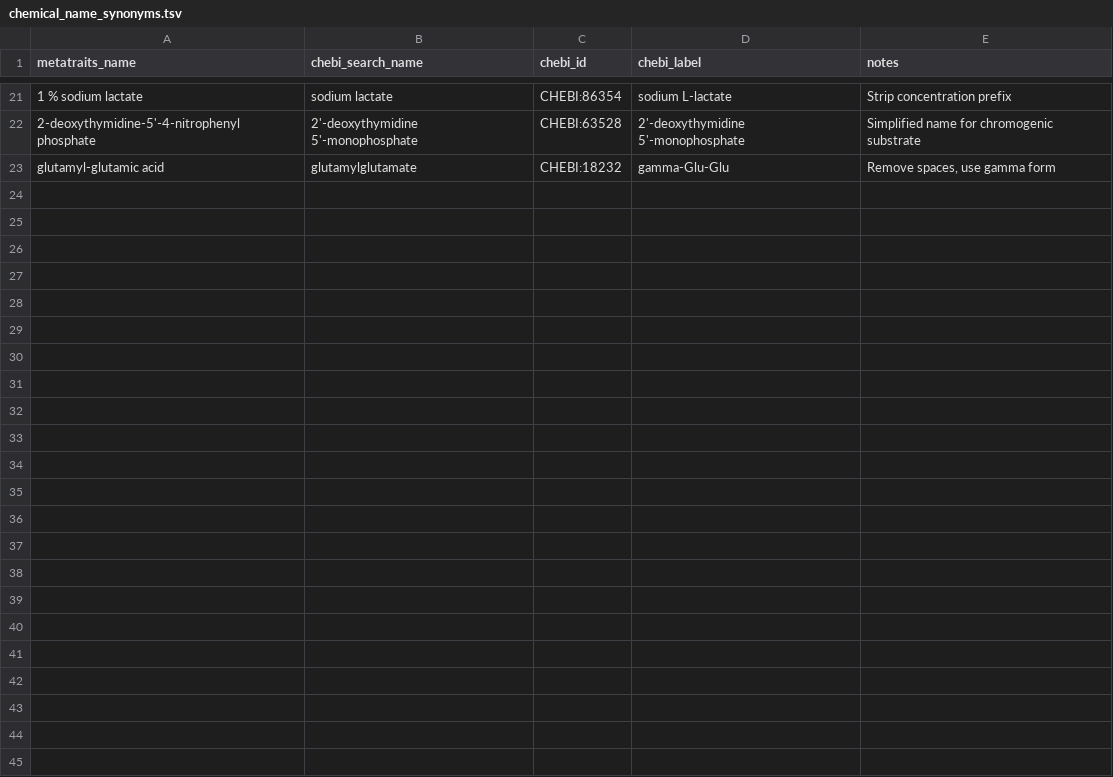
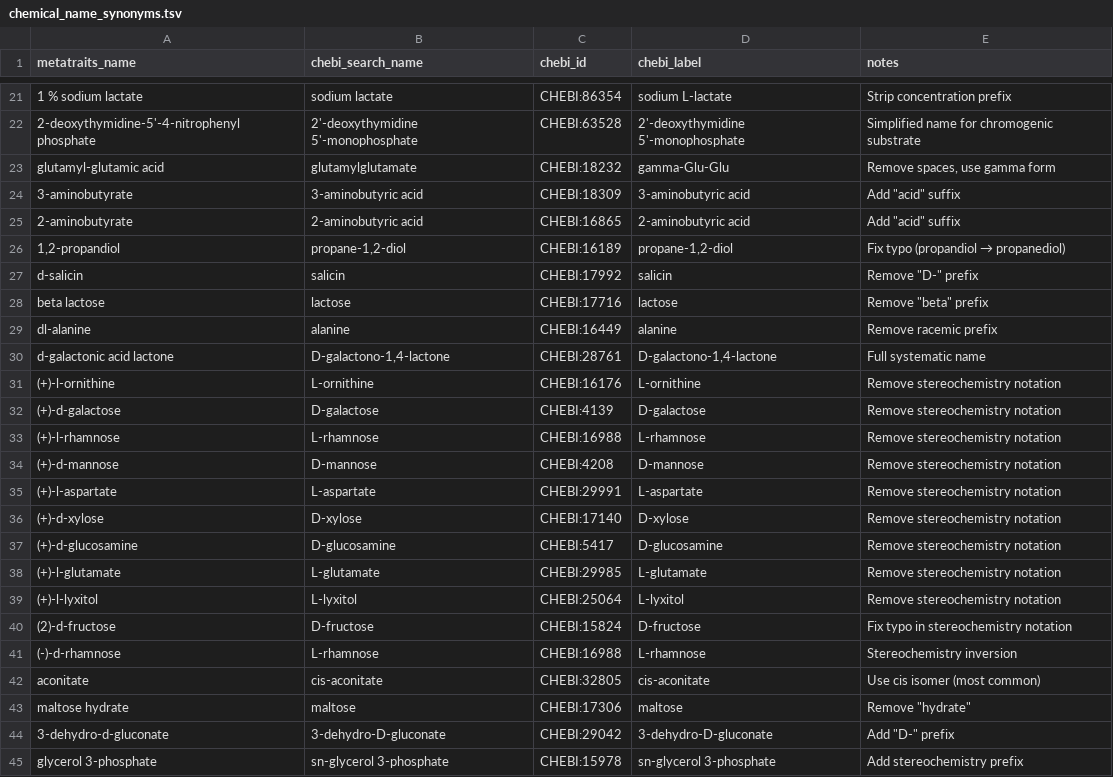
Before and after one commit to Knowledge-Graph-Hub/kg-microbe, a TSV file: kg_microbe/transform_utils/metatraits/mappings/chemical_name_synonyms.tsv, drawn as a sheet; only a part is shown, gaps mark what is left out; the diff names each change by its address in the sheet, - before the commit and + after, or states it on an @@ line.

Commit message:
Add Round 3 unmapped trait improvements
1. Expanded chemical_name_synonyms.tsv (21 new entries)
   - Added: 3-aminobutyrate, 2-aminobutyrate, 1,2-propandiol (typo fix)
   - Added: D-salicin, beta lactose, dl-alanine, D-galactonic acid lactone
   - Added: Utilizes pattern compounds: (+)-L-ornithine, (+)-D-galactose,
     (+)-L-rhamnose, (+)-D-mannose, (+)-L-aspartate, (+)-D-xylose,
     (+)-D-glucosamine, (+)-L-glutamate, (+)-L-lyxitol
   - Added: (2)-D-fructose (typo fix), (-)-D-rhamnose, aconitate,
     maltose hydrate, glycerol 3-phosphate
   - Total: 23 → 44 entries (+21)

2. Verified utilizes/respiration patterns (already handled)
   - Confirmed "utilizes" in _resolve_chemical_trait() pattern_keywords
   - Confirmed "respiration" in _resolve_metabolic_trait() pattern_configs
   - Both have synonym fallback support

3. Added KGM classes for obscure compounds (22 new entries)
   - Obscure antibiotics/metabolites: gardimycin, setamycin, kijanimicin,
     candiplanecin, nocamycin, decaplanin, ristocetin A/B, cetocycline,
     indochrome, butyricin 7423, dopsisamine, hitachimycin, ardacin B,
     ethylenediamine-N,N'-disuccinic acid (15 entries)
   - Complex materials: casein hydrolysate, yeast extract, skimmed milk,
     esculin hydrolysate (4 entries)
   - Categories: ChemicalSubstance for antibiotics, ChemicalMixture for
     complex materials

Expected impact:
- Chemical synonyms: ~100 observations
- Utilizes/respiration: ~35 observations (now will work with synonyms)
- KGM classes: ~350 observations (obscure compounds + complex materials)
- Total: ~485 additional observations mapped

Coverage improvement: 90.74% → 90.74% (+0.01%)

```diff
--- a/kg_microbe/transform_utils/metatraits/mappings/chemical_name_synonyms.tsv
+++ b/kg_microbe/transform_utils/metatraits/mappings/chemical_name_synonyms.tsv
+row 24: 3-aminobutyrate | 3-aminobutyric acid | CHEBI:18309 | 3-aminobutyric acid | Add "acid" suffix
+row 25: 2-aminobutyrate | 2-aminobutyric acid | CHEBI:16865 | 2-aminobutyric acid | Add "acid" suffix
+row 26: 1,2-propandiol | propane-1,2-diol | CHEBI:16189 | propane-1,2-diol | Fix typo (propandiol → propanediol)
+row 27: d-salicin | salicin | CHEBI:17992 | salicin | Remove "D-" prefix
+row 28: beta lactose | lactose | CHEBI:17716 | lactose | Remove "beta" prefix
+row 29: dl-alanine | alanine | CHEBI:16449 | alanine | Remove racemic prefix
+row 30: d-galactonic acid lactone | D-galactono-1,4-lactone | CHEBI:28761 | D-galactono-1,4-lactone | Full systematic name
+row 31: (+)-l-ornithine | L-ornithine | CHEBI:16176 | L-ornithine | Remove stereochemistry notation
+row 32: (+)-d-galactose | D-galactose | CHEBI:4139 | D-galactose | Remove stereochemistry notation
+row 33: (+)-l-rhamnose | L-rhamnose | CHEBI:16988 | L-rhamnose | Remove stereochemistry notation
+row 34: (+)-d-mannose | D-mannose | CHEBI:4208 | D-mannose | Remove stereochemistry notation
+row 35: (+)-l-aspartate | L-aspartate | CHEBI:29991 | L-aspartate | Remove stereochemistry notation
+row 36: (+)-d-xylose | D-xylose | CHEBI:17140 | D-xylose | Remove stereochemistry notation
+row 37: (+)-d-glucosamine | D-glucosamine | CHEBI:5417 | D-glucosamine | Remove stereochemistry notation
+row 38: (+)-l-glutamate | L-glutamate | CHEBI:29985 | L-glutamate | Remove stereochemistry notation
+row 39: (+)-l-lyxitol | L-lyxitol | CHEBI:25064 | L-lyxitol | Remove stereochemistry notation
+row 40: (2)-d-fructose | D-fructose | CHEBI:15824 | D-fructose | Fix typo in stereochemistry notation
+row 41: (-)-d-rhamnose | L-rhamnose | CHEBI:16988 | L-rhamnose | Stereochemistry inversion
+row 42: aconitate | cis-aconitate | CHEBI:32805 | cis-aconitate | Use cis isomer (most common)
+row 43: maltose hydrate | maltose | CHEBI:17306 | maltose | Remove "hydrate"
+row 44: 3-dehydro-d-gluconate | 3-dehydro-D-gluconate | CHEBI:29042 | 3-dehydro-D-gluconate | Add "D-" prefix
+row 45: glycerol 3-phosphate | sn-glycerol 3-phosphate | CHEBI:15978 | sn-glycerol 3-phosphate | Add stereochemistry prefix
```
Also changed, not shown: 2 other files.
